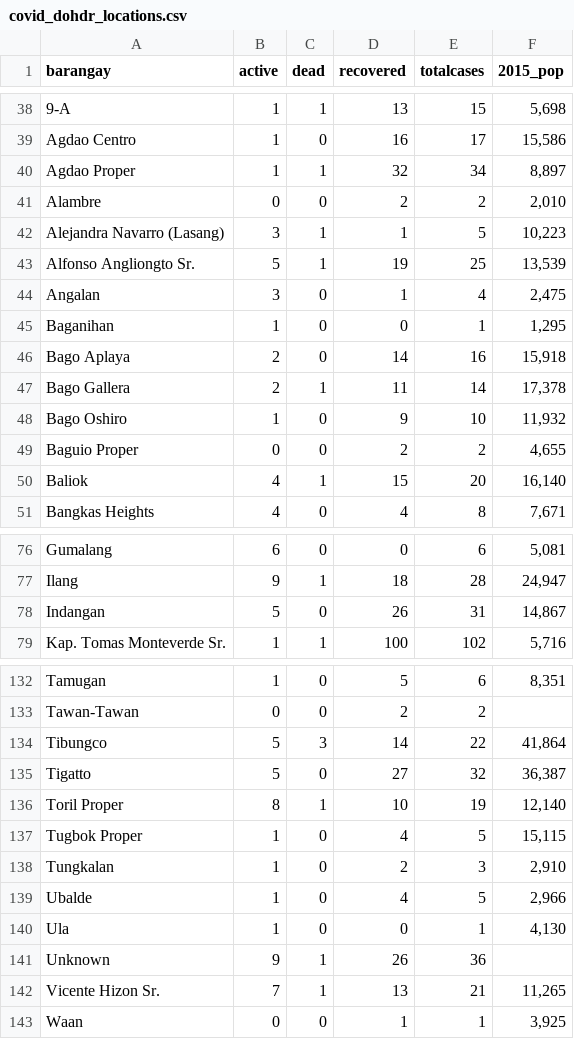
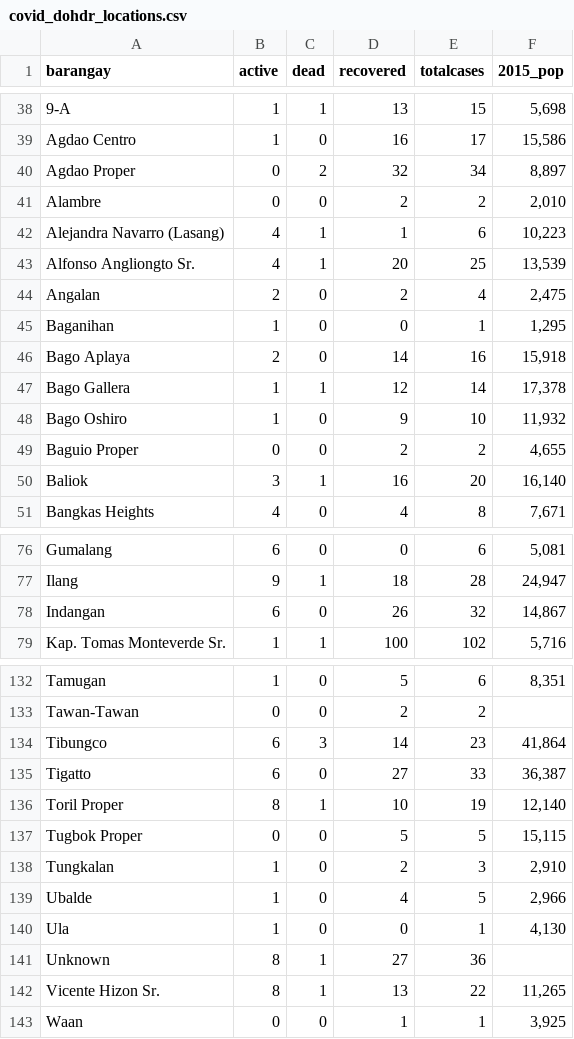
Before and after one commit to djmacao/Covid-19, a CSV file: Covid_Davao_Data/covid_dohdr_locations.csv, drawn as a sheet; only a part is shown, gaps mark what is left out; the diff covers the shown part only.

```diff
--- a/Covid_Davao_Data/covid_dohdr_locations.csv
+++ b/Covid_Davao_Data/covid_dohdr_locations.csv
@@ -39,13 +39,13 @@ barangay,active,dead,recovered,totalcases,2015_pop
 Agdao Centro,1,0,16,17,"15,586"
-Agdao Proper,1,1,32,34,"8,897"
+Agdao Proper,0,2,32,34,"8,897"
 Alambre,0,0,2,2,"2,010"
-Alejandra Navarro (Lasang),3,1,1,5,"10,223"
-Alfonso Angliongto Sr.,5,1,19,25,"13,539"
-Angalan,3,0,1,4,"2,475"
+Alejandra Navarro (Lasang),4,1,1,6,"10,223"
+Alfonso Angliongto Sr.,4,1,20,25,"13,539"
+Angalan,2,0,2,4,"2,475"
 Baganihan,1,0,0,1,"1,295"
 Bago Aplaya,2,0,14,16,"15,918"
-Bago Gallera,2,1,11,14,"17,378"
+Bago Gallera,1,1,12,14,"17,378"
 Bago Oshiro,1,0,9,10,"11,932"
 Baguio Proper,0,0,2,2,"4,655"
-Baliok,4,1,15,20,"16,140"
+Baliok,3,1,16,20,"16,140"
 Bangkas Heights,4,0,4,8,"7,671"
@@ -77,3 +77,3 @@ Gumalang,6,0,0,6,"5,081"
 Ilang,9,1,18,28,"24,947"
-Indangan,5,0,26,31,"14,867"
+Indangan,6,0,26,32,"14,867"
 Kap. Tomas Monteverde Sr.,1,1,100,102,"5,716"
@@ -133,6 +133,6 @@ Tamugan,1,0,5,6,"8,351"
 Tawan-Tawan,0,0,2,2,
-Tibungco,5,3,14,22,"41,864"
-Tigatto,5,0,27,32,"36,387"
+Tibungco,6,3,14,23,"41,864"
+Tigatto,6,0,27,33,"36,387"
 Toril Proper,8,1,10,19,"12,140"
-Tugbok Proper,1,0,4,5,"15,115"
+Tugbok Proper,0,0,5,5,"15,115"
 Tungkalan,1,0,2,3,"2,910"
@@ -140,4 +140,4 @@ Ubalde,1,0,4,5,"2,966"
 Ula,1,0,0,1,"4,130"
-Unknown,9,1,26,36,
-Vicente Hizon Sr.,7,1,13,21,"11,265"
+Unknown,8,1,27,36,
+Vicente Hizon Sr.,8,1,13,22,"11,265"
 Waan,0,0,1,1,"3,925"
```
Also changed, not shown: 36 edited cells elsewhere in this file, Covid_Davao_Data/Covid - Davao Region - DOH Davao Region.csv, Covid_Davao_Data/barangay_risk.csv, 3 other files.
